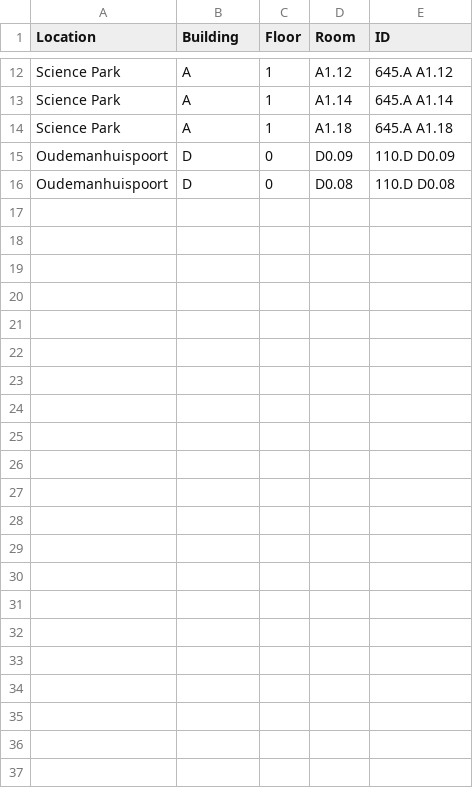
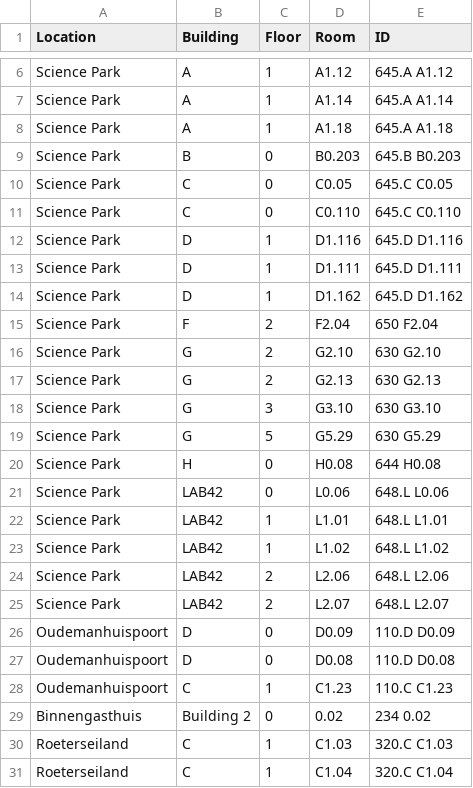
Before and after one commit to quirijndubois/uva-guessr, a CSV file: locations.csv, drawn as a sheet; only a part is shown, gaps mark what is left out; the diff covers the shown part only.

Commit message:
New rooms added

```diff
--- a/locations.csv
+++ b/locations.csv
@@ -14,3 +8,24 @@ Science Park,A,1,A1.14,645.A A1.14
 Science Park,A,1,A1.18,645.A A1.18
+Science Park,B,0,B0.203,645.B B0.203
+Science Park,C,0,C0.05,645.C C0.05
+Science Park,C,0,C0.110,645.C C0.110
+Science Park,D,1,D1.116,645.D D1.116
+Science Park,D,1,D1.111,645.D D1.111
+Science Park,D,1,D1.162,645.D D1.162
+Science Park,F,2,F2.04,650 F2.04
+Science Park,G,2,G2.10,630 G2.10
+Science Park,G,2,G2.13,630 G2.13
+Science Park,G,3,G3.10,630 G3.10
+Science Park,G,5,G5.29,630 G5.29
+Science Park,H,0,H0.08,644 H0.08
+Science Park,LAB42,0,L0.06,648.L L0.06
+Science Park,LAB42,1,L1.01,648.L L1.01
+Science Park,LAB42,1,L1.02,648.L L1.02
+Science Park,LAB42,2,L2.06,648.L L2.06
+Science Park,LAB42,2,L2.07,648.L L2.07
 Oudemanhuispoort,D,0,D0.09,110.D D0.09
 Oudemanhuispoort,D,0,D0.08,110.D D0.08
+Oudemanhuispoort,C,1,C1.23,110.C C1.23
+Binnengasthuis,Building 2,0,0.02,234 0.02
+Roeterseiland,C,1,C1.03,320.C C1.03
+Roeterseiland,C,1,C1.04,320.C C1.04
```
Also changed, not shown: 2 removed rows elsewhere in this file.
